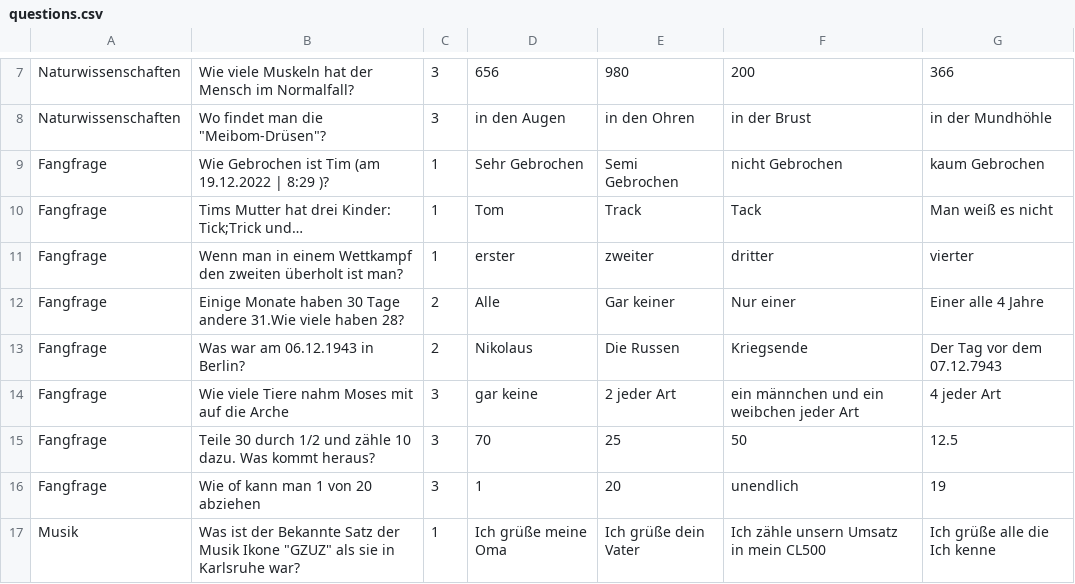
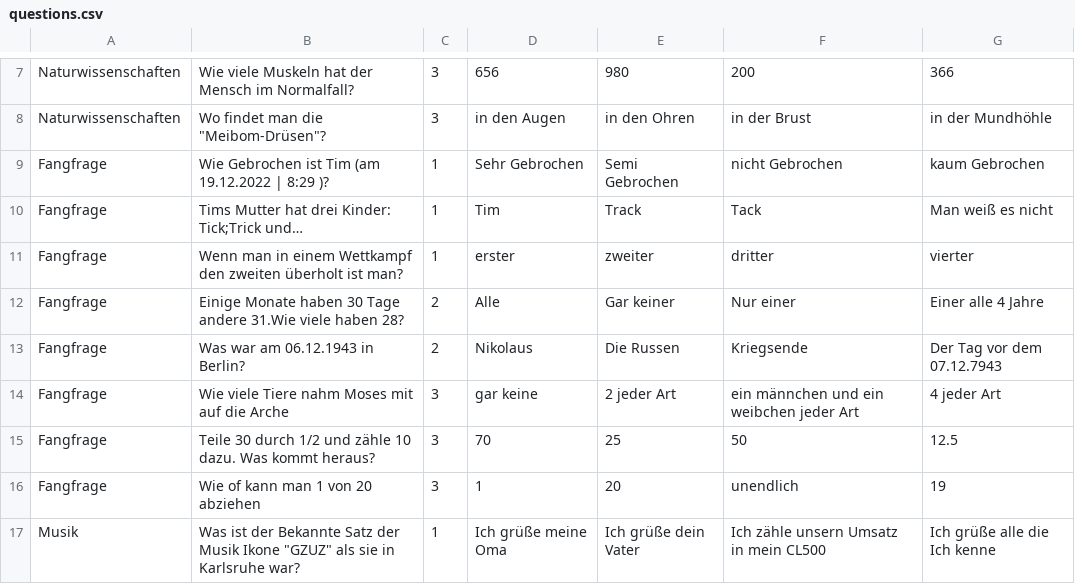
Before and after one commit to Kevin-Kroeger/dynamische-Datenstrukturen-Team-4, a CSV file: src/main/java/de/hebk/csv/questions.csv, drawn as a sheet; only a part is shown, gaps mark what is left out.

```diff
--- a/src/main/java/de/hebk/csv/questions.csv
+++ b/src/main/java/de/hebk/csv/questions.csv
@@ -9,3 +9,3 @@ Naturwissenschaften,Wo findet man die "Meibom-Drüsen"?,3,in den Augen,in den Oh
 Fangfrage, Wie Gebrochen ist Tim (am 19.12.2022 | 8:29 )?,1, Sehr Gebrochen, Semi Gebrochen, nicht Gebrochen, kaum Gebrochen
-Fangfrage, Tims Mutter hat drei Kinder: Tick;Trick und…,1,Tom,Track,Tack,Man weiß es nicht
+Fangfrage, Tims Mutter hat drei Kinder: Tick;Trick und…,1,Tim,Track,Tack,Man weiß es nicht
 Fangfrage, Wenn man in einem Wettkampf den zweiten überholt ist man?,1,erster,zweiter,dritter, vierter
```
Also changed, not shown: 4 other files.
